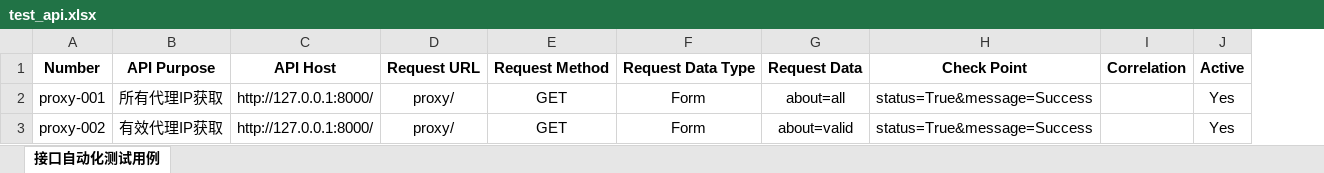
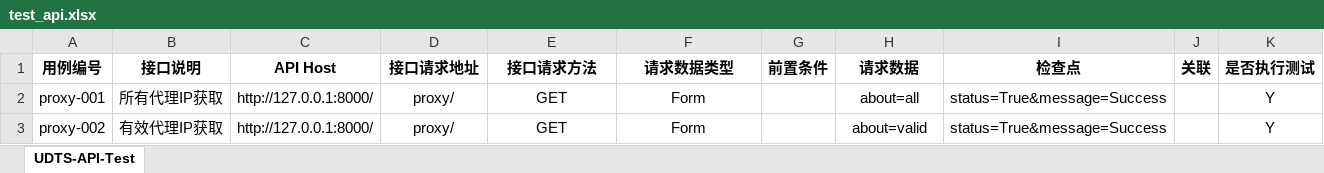
Before and after one commit to pipipp/Testing, an Excel workbook: interface_testing/udts_api_test/test_file/test_api.xlsx, sheet UDTS-API-Test, drawn as a sheet; values as stored, in another font and other column widths than the file's, no borders; removed rows and columns are numbered as before the commit, all else as after; the diff names each change by its address in the sheet, - before the commit and + after, or states it on an @@ line.

```diff
--- a/interface_testing/udts_api_test/test_file/test_api.xlsx (sheet UDTS-API-Test)
+++ b/interface_testing/udts_api_test/test_file/test_api.xlsx (sheet UDTS-API-Test)
-sheet tab: 接口自动化测试用例
+sheet tab: UDTS-API-Test
+column G, empty
-column I, empty
-column J, rows 2-3: Yes | Yes
+column J, empty
+column K, rows 2-3: Y | Y
-row 1: Number | API Purpose | API Host | Request URL | Request Method | Request Data Type | Request Data | Check Point | Correlation | Active
+row 1: 用例编号 | 接口说明 | API Host | 接口请求地址 | 接口请求方法 | 请求数据类型 | 前置条件 | 请求数据 | 检查点 | 关联 | 是否执行测试
```
Also changed, not shown: 5 other files.
